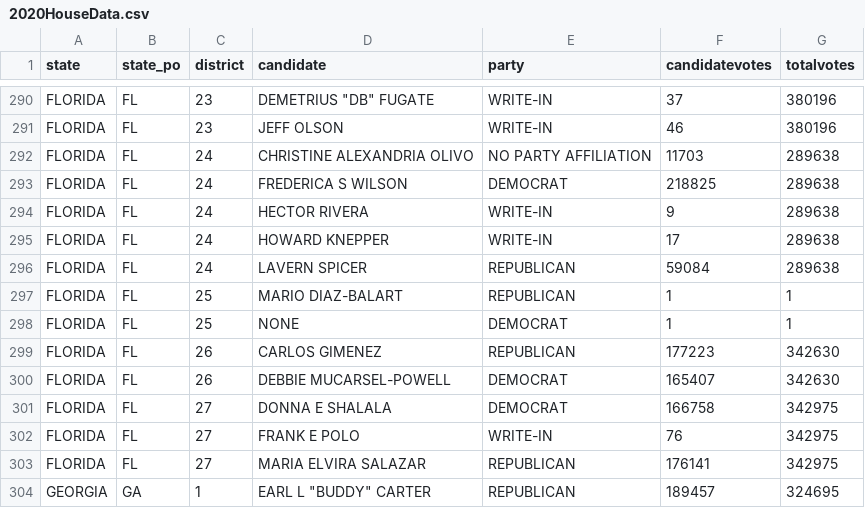
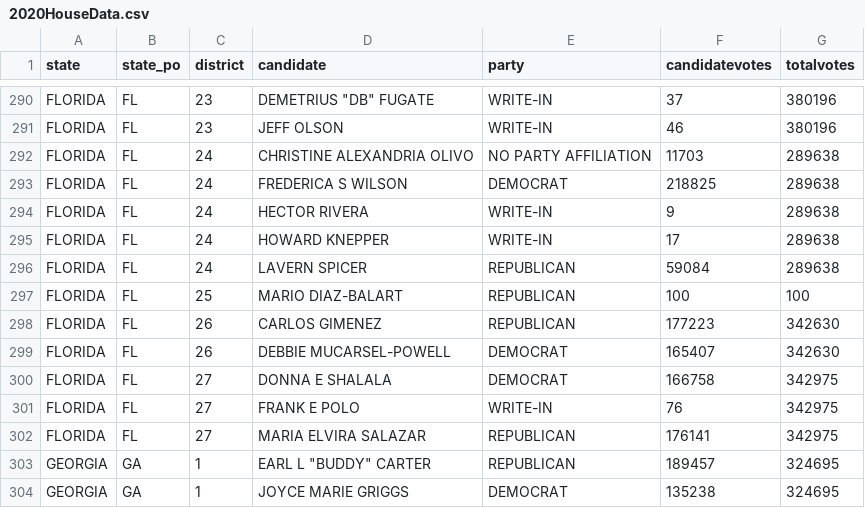
Before and after one commit to Have-I-Been-Gerrymandered/algo, a CSV file: 2020HouseData.csv, drawn as a sheet; only a part is shown, gaps mark what is left out; the shorter side is filled out with more unchanged rows.

```diff
--- a/2020HouseData.csv
+++ b/2020HouseData.csv
@@ -296,4 +296,3 @@ FLORIDA,FL,24,HOWARD KNEPPER,WRITE-IN,17,289638
 FLORIDA,FL,24,LAVERN SPICER,REPUBLICAN,59084,289638
-FLORIDA,FL,25,MARIO DIAZ-BALART,REPUBLICAN,1,1
-FLORIDA,FL,25,NONE,DEMOCRAT,1,1
+FLORIDA,FL,25,MARIO DIAZ-BALART,REPUBLICAN,100,100
 FLORIDA,FL,26,CARLOS GIMENEZ,REPUBLICAN,177223,342630
```
Also changed, not shown: 2 other files.
